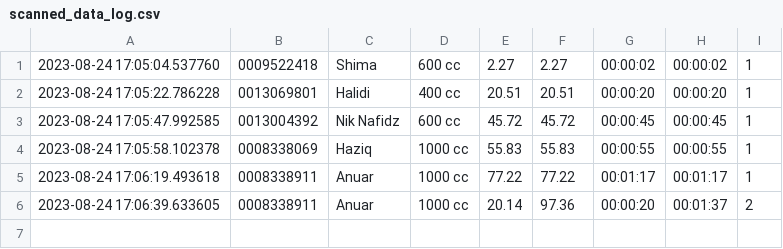
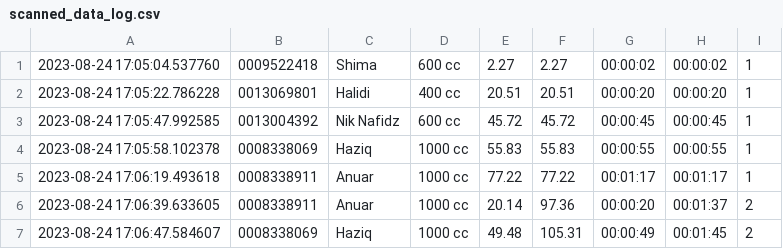
Before and after one commit to niknafidz/raceboard, a CSV file: scanned_data_log.csv, drawn as a sheet; the diff names each change by its address in the sheet, - before the commit and + after, or states it on an @@ line.

Commit message:
Auto commit: Update CSV

```diff
--- a/scanned_data_log.csv
+++ b/scanned_data_log.csv
+row 7: 2023-08-24 17:06:47.584607 | 0008338069 | Haziq | 1000 cc | 49.48 | 105.31 | 00:00:49 | 00:01:45 | 2
```
